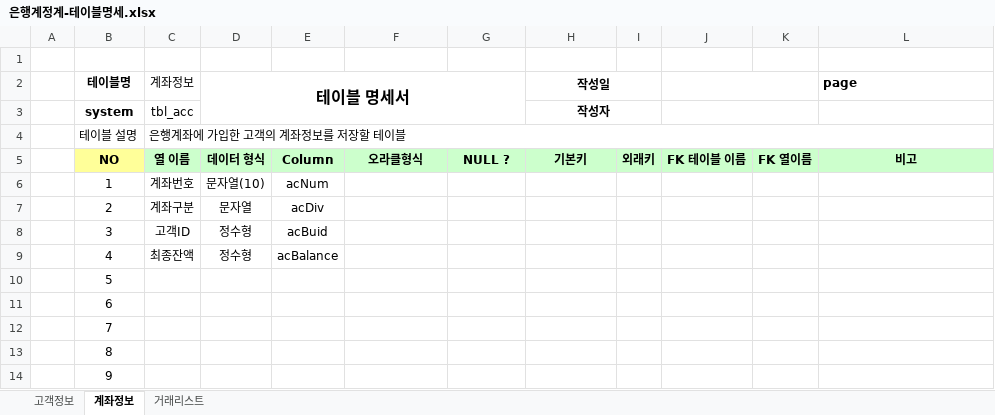
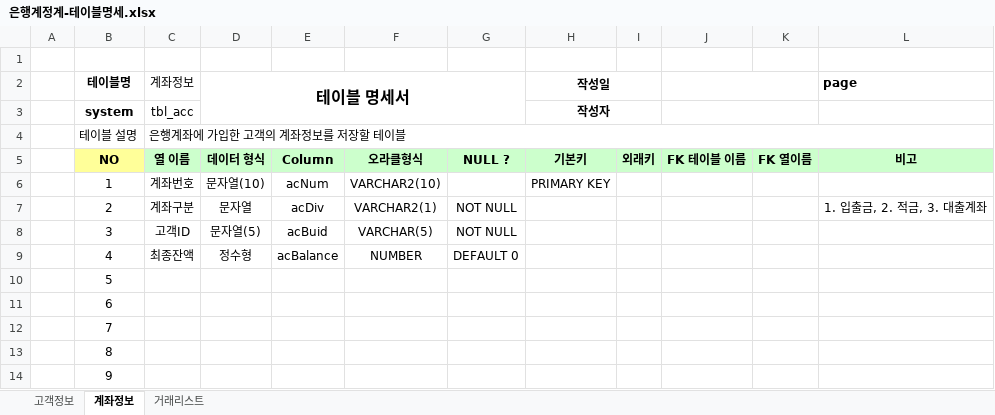
Before and after one commit to cccff12/Biz-2023-04-505-java, an Excel workbook: java_020_Bank/은행계정계-테이블명세.xlsx, sheet 계좌정보, drawn as a sheet; only a part is shown; values as stored, in another font and other column widths than the file's, no borders; the diff names each change by its address in the sheet, - before the commit and + after, or states it on an @@ line.

Commit message:
db 은행계정계

```diff
--- a/java_020_Bank/은행계정계-테이블명세.xlsx (sheet 계좌정보)
+++ b/java_020_Bank/은행계정계-테이블명세.xlsx (sheet 계좌정보)
-F6: (empty)
+F6: VARCHAR2(10)
-H6 (작성일): (empty)
+H6 (작성일): PRIMARY KEY
-F7: (empty)
+F7: VARCHAR2(1)
-G7:G8: (empty)
+G7:G8: NOT NULL
-L7 (page): (empty)
+L7 (page): 1. 입출금, 2. 적금, 3. 대출계좌
-D8 (테이블 명세서): 정수형
+D8 (테이블 명세서): 문자열(5)
-F8: (empty)
+F8: VARCHAR(5)
-F9: (empty)
+F9: NUMBER
-G9: (empty)
+G9: DEFAULT 0
```
Also changed, not shown: 13 other files.
